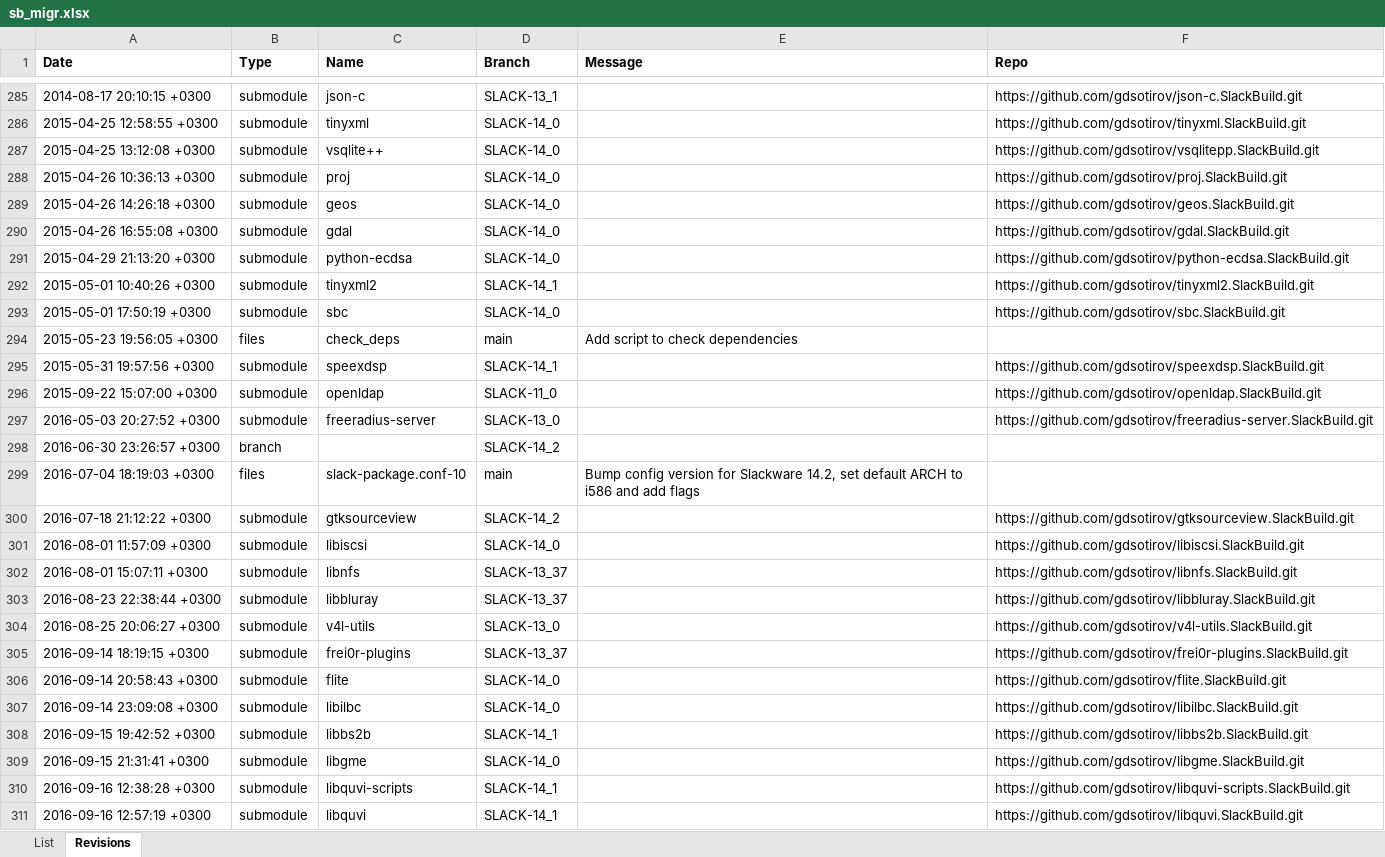
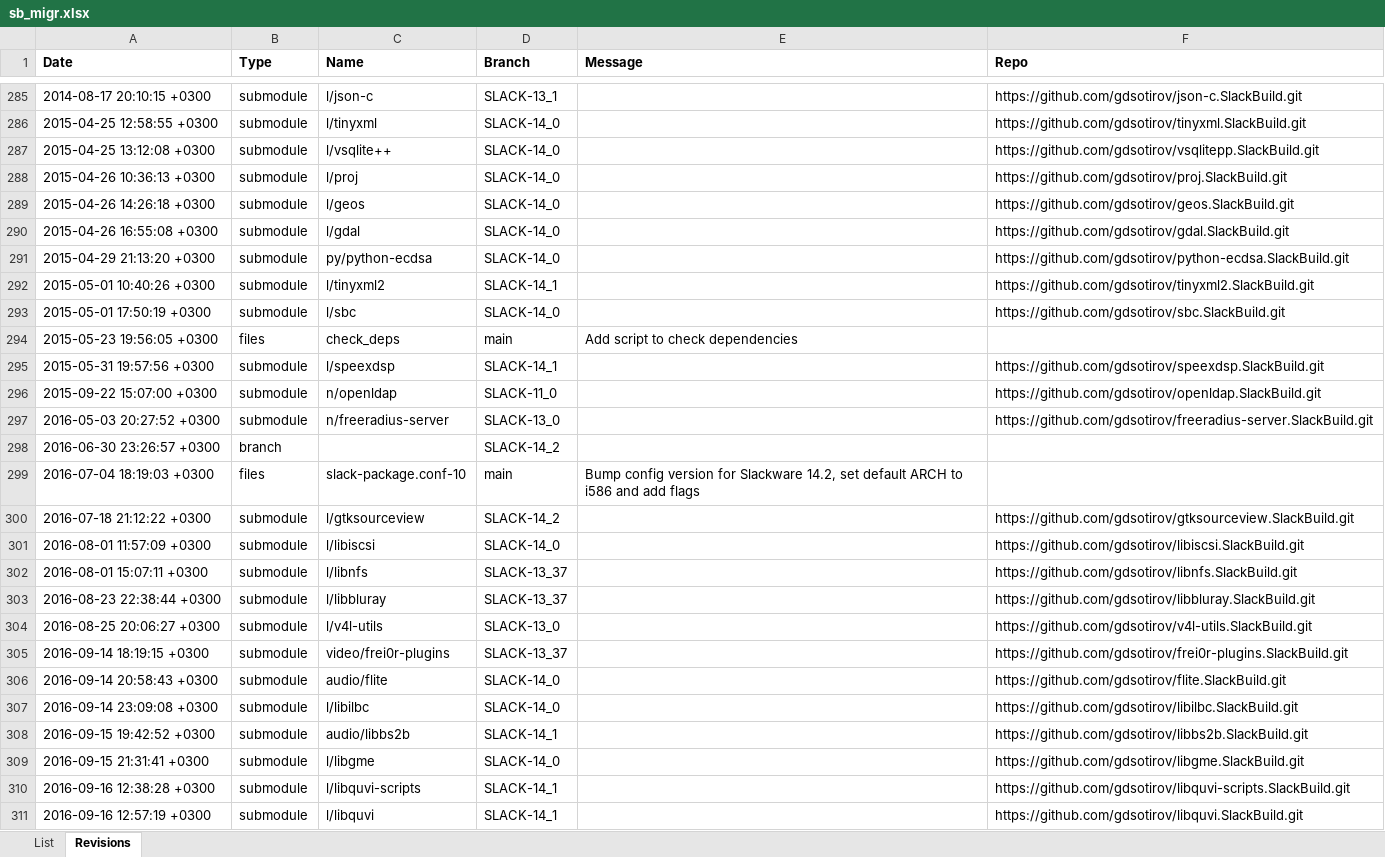
Before and after one commit to gdsotirov/cvstogit, an Excel workbook: slackbuilds/sb_migr.xlsx, sheet Revisions, drawn as a sheet; only a part is shown, gaps mark what is left out; values as stored, in another font and other column widths than the file's, no borders; conditional formats not drawn; the diff covers the shown part only; the diff names each change by its address in the sheet, - before the commit and + after, or states it on an @@ line.

```diff
--- a/slackbuilds/sb_migr.xlsx (sheet Revisions)
+++ b/slackbuilds/sb_migr.xlsx (sheet Revisions)
-C285 (Name): json-c
+C285 (Name): l/json-c
-C286 (Name): tinyxml
+C286 (Name): l/tinyxml
-C287 (Name): vsqlite++
+C287 (Name): l/vsqlite++
-C288 (Name): proj
+C288 (Name): l/proj
-C289 (Name): geos
+C289 (Name): l/geos
-C290 (Name): gdal
+C290 (Name): l/gdal
-C291 (Name): python-ecdsa
+C291 (Name): py/python-ecdsa
-C292 (Name): tinyxml2
+C292 (Name): l/tinyxml2
-C293 (Name): sbc
+C293 (Name): l/sbc
-C295 (Name): speexdsp
+C295 (Name): l/speexdsp
-C296 (Name): openldap
+C296 (Name): n/openldap
-C297 (Name): freeradius-server
+C297 (Name): n/freeradius-server
-C300 (Name): gtksourceview
+C300 (Name): l/gtksourceview
-C301 (Name): libiscsi
+C301 (Name): l/libiscsi
-C302 (Name): libnfs
+C302 (Name): l/libnfs
-C303 (Name): libbluray
+C303 (Name): l/libbluray
-C304 (Name): v4l-utils
+C304 (Name): l/v4l-utils
-C305 (Name): frei0r-plugins
+C305 (Name): video/frei0r-plugins
-C306 (Name): flite
+C306 (Name): audio/flite
-C307 (Name): libilbc
+C307 (Name): l/libilbc
-C308 (Name): libbs2b
+C308 (Name): audio/libbs2b
-C309 (Name): libgme
+C309 (Name): l/libgme
-C310 (Name): libquvi-scripts
+C310 (Name): l/libquvi-scripts
-C311 (Name): libquvi
+C311 (Name): l/libquvi
```
Also changed, not shown: 75 edited cells elsewhere in this sheet, 2 other files.
